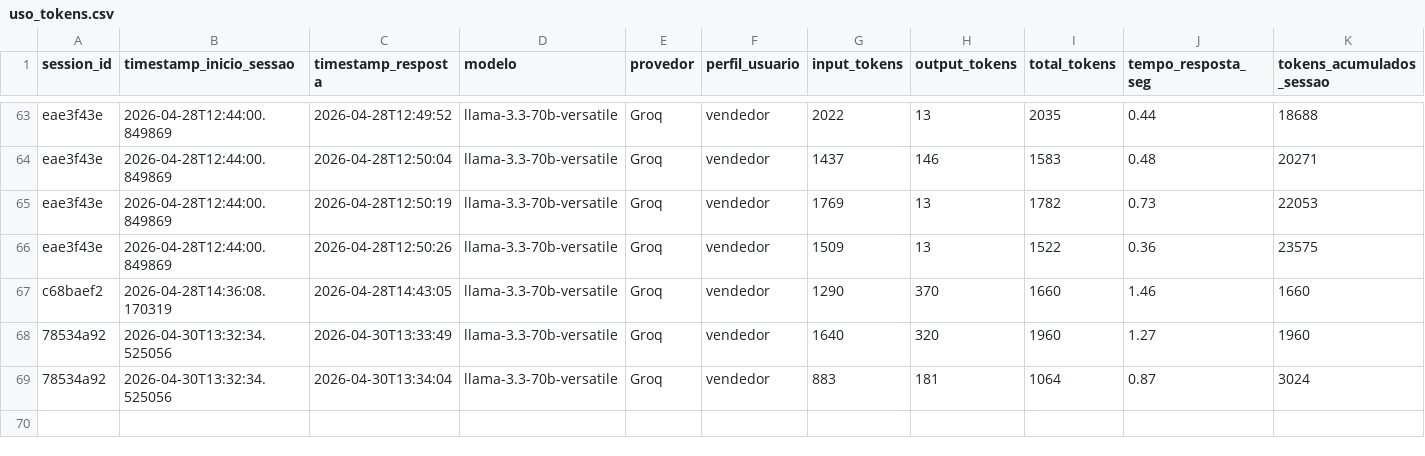
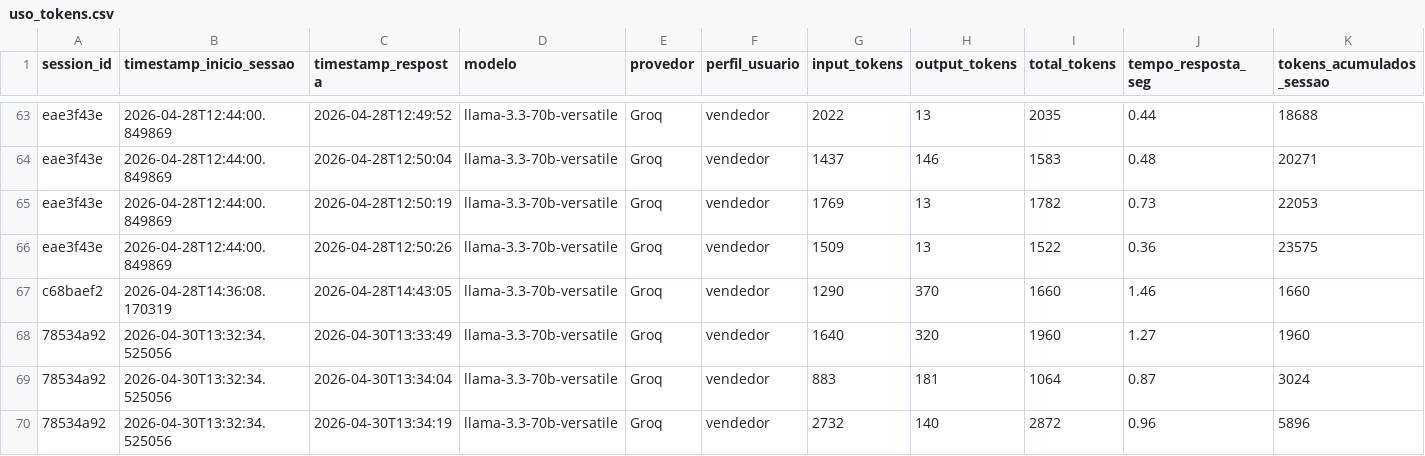
Before and after one commit to Antoniopneto9/Agente_FleetPro-1, a CSV file: uso_tokens.csv, drawn as a sheet; only a part is shown, gaps mark what is left out; rows hold the shown columns only; the diff names each change by its address in the sheet, - before the commit and + after, or states it on an @@ line.

Commit message:
log tokens: 2026-04-30

```diff
--- a/uso_tokens.csv
+++ b/uso_tokens.csv
+row 70: 78534a92 | 2026-04-30T13:32:34.525056 | 2026-04-30T13:34:19 | llama-3.3-70b-versatile | Groq | vendedor | 2732 | 140 | 2872 | 0.96 | 5896
```
